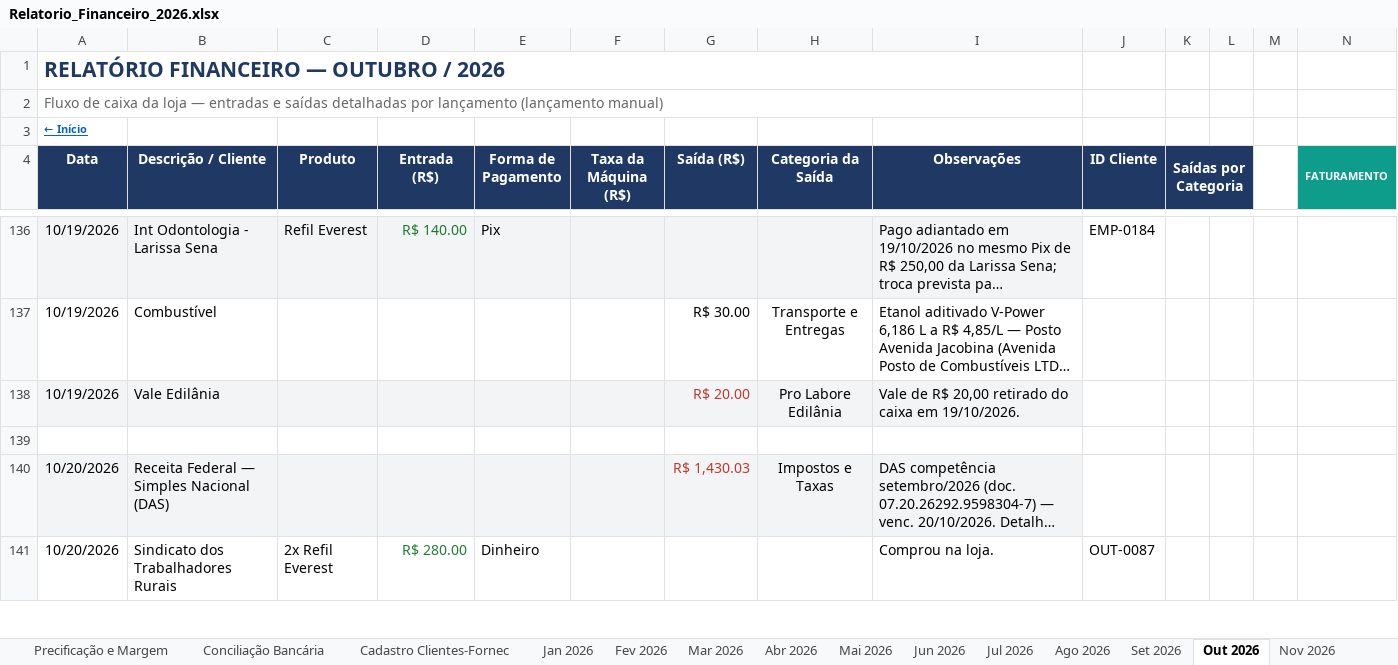
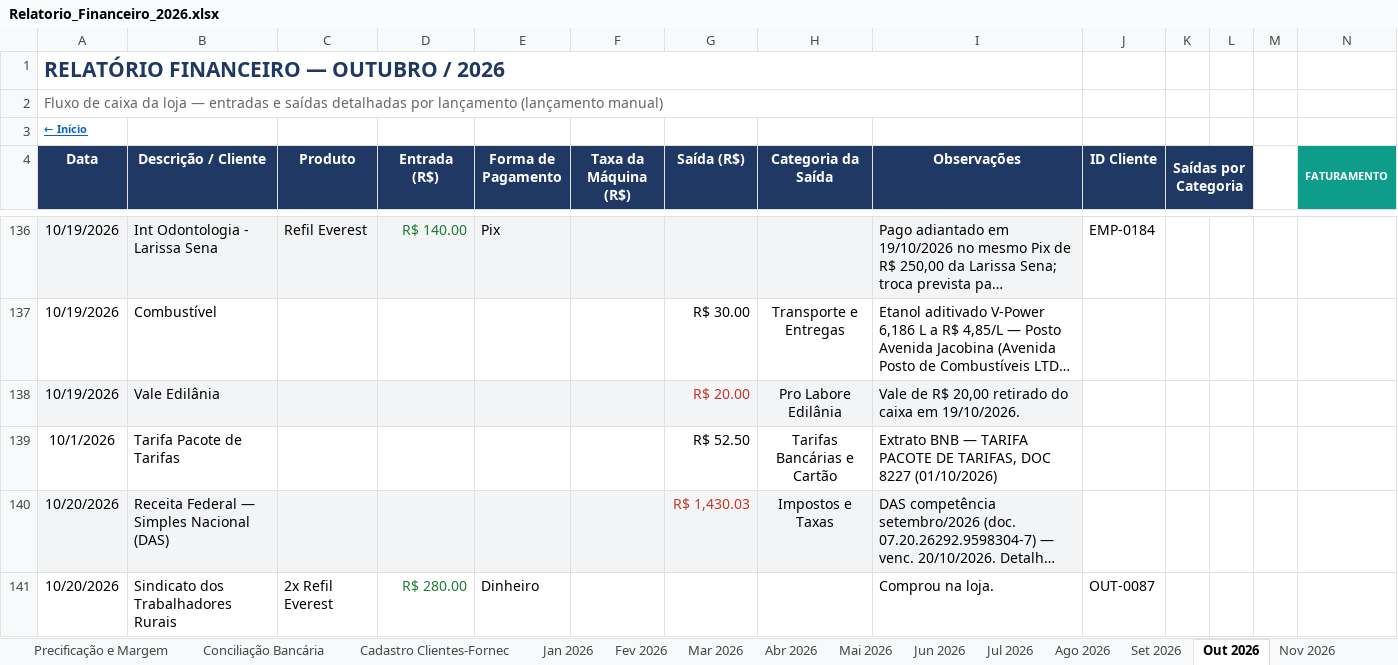
Before and after one commit to backupplanetaagua2025-hub/financeiro, an Excel workbook: Relatorio_Financeiro_2026.xlsx, sheet Out 2026, drawn as a sheet; only a part is shown, gaps mark what is left out; long unchanged cells end in …; values as stored, in another font and other column widths than the file's, no borders; conditional formats not drawn; rows hold the shown columns only; the diff covers the shown part only; the diff names each change by its address in the sheet, - before the commit and + after, or states it on an @@ line.

```diff
--- a/Relatorio_Financeiro_2026.xlsx (sheet Out 2026)
+++ b/Relatorio_Financeiro_2026.xlsx (sheet Out 2026)
-row 139: (empty)
+row 139: 10/1/2026 | Tarifa Pacote de Tarifas |  |  |  |  | R$ 52.50 | Tarifas Bancárias e Cartão | Extrato BNB — TARIFA PACOTE DE TARIFAS, DOC 8227 (01/10/2026)
```
Also changed, not shown: 5 edited cells elsewhere in this sheet, sheet Nov 2026.
